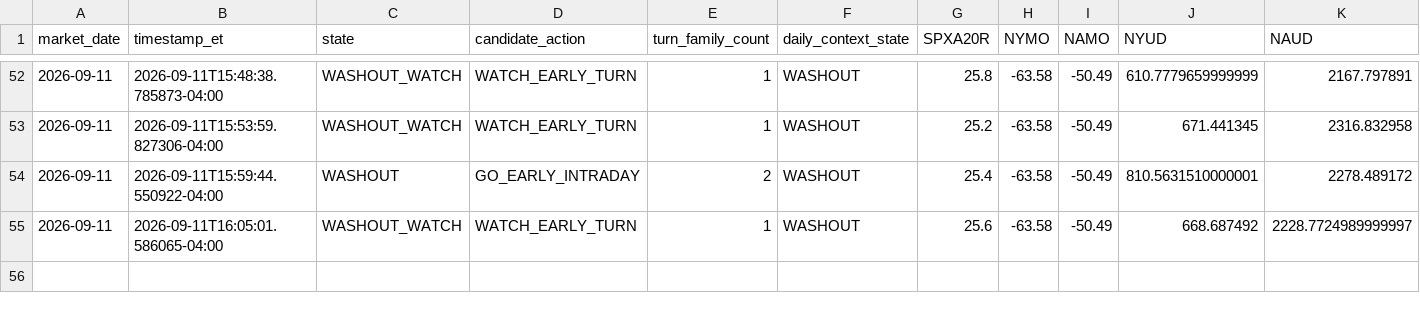
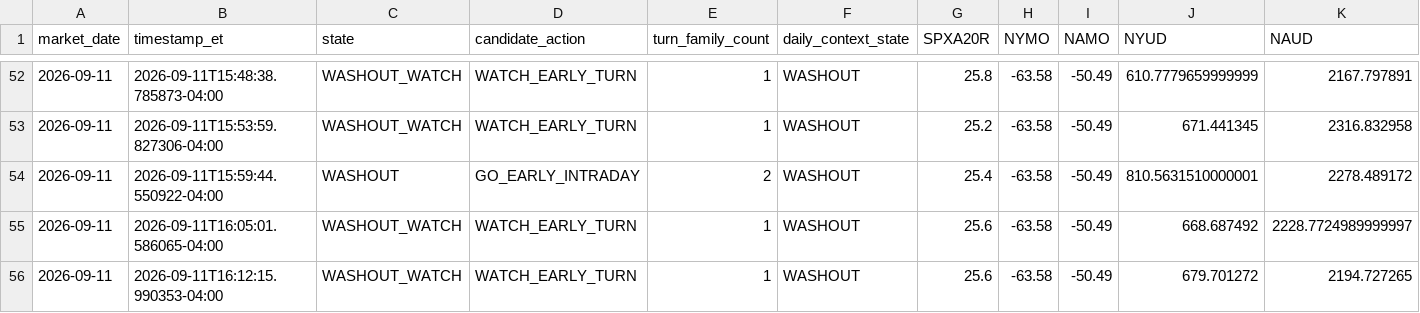
Before and after one commit to arjunthak0522/swing-intelligence, a CSV file: data/reentry/exhaustion_intraday_history.csv, drawn as a sheet; only a part is shown, gaps mark what is left out; rows hold the shown columns only; the diff names each change by its address in the sheet, - before the commit and + after, or states it on an @@ line.

```diff
--- a/data/reentry/exhaustion_intraday_history.csv
+++ b/data/reentry/exhaustion_intraday_history.csv
+row 56: 2026-09-11 | 2026-09-11T16:12:15.990353-04:00 | WASHOUT_WATCH | WATCH_EARLY_TURN | 1 | WASHOUT | 25.6 | -63.58 | -50.49 | 679.701272 | 2194.727265
```
Also changed, not shown: data/reentry/skew_intraday_history.csv, data/reentry/unified_engine_history.csv, 2 other files.
